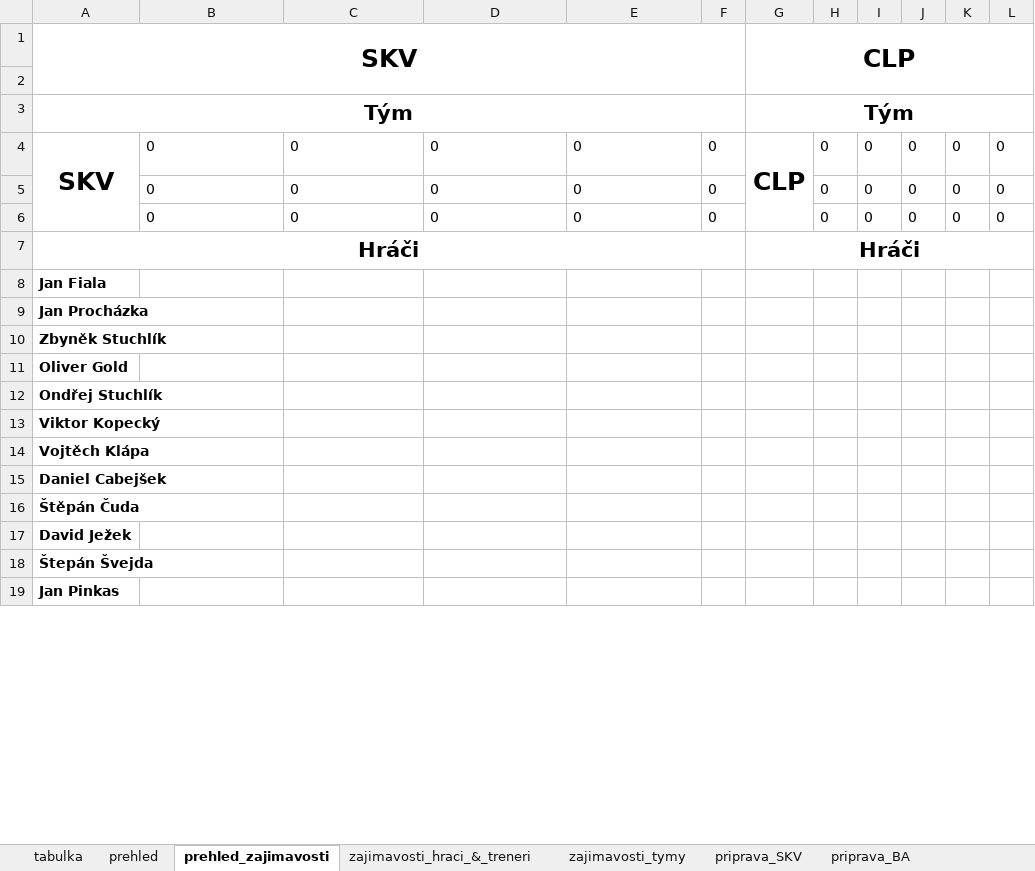
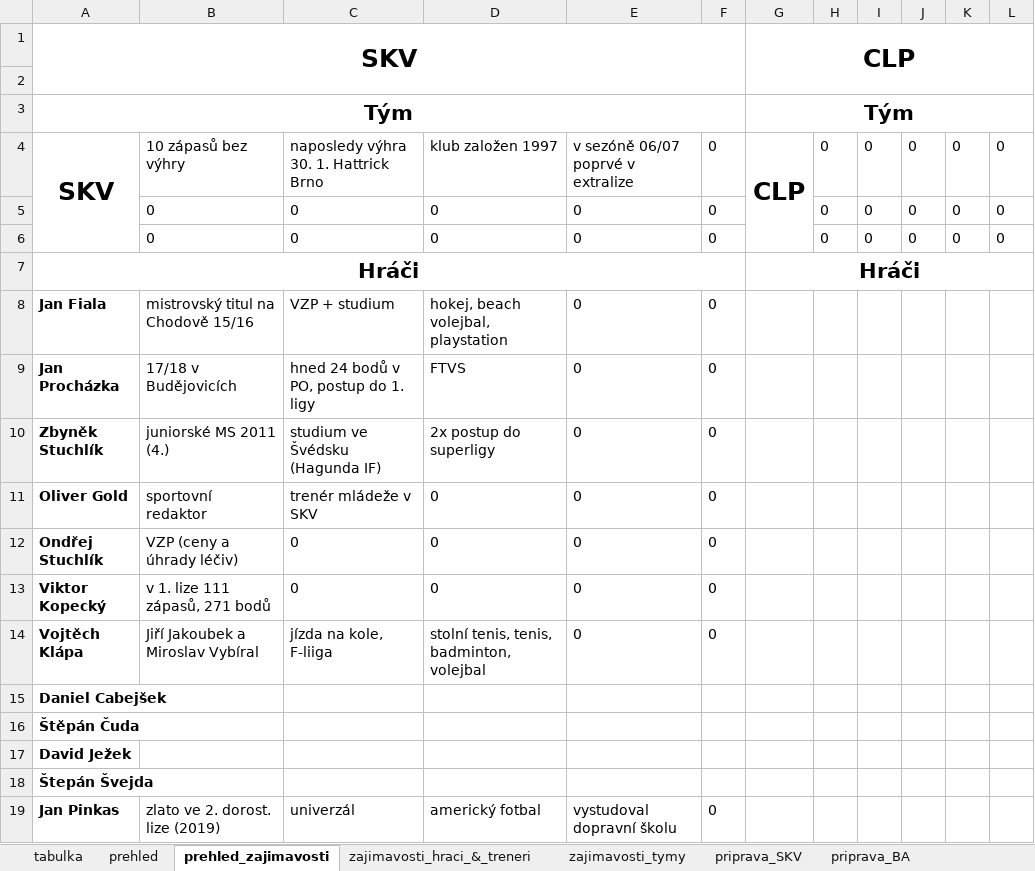
Before and after one commit to klimarichard/ceskyflorbal, an Excel workbook: priprava.xlsm, sheet prehled_zajimavosti, drawn as a sheet; only a part is shown; values as stored, in another font and other column widths than the file's, no borders; conditional formats not drawn; the diff covers the shown part only; the diff names each change by its address in the sheet, - before the commit and + after, or states it on an @@ line.

```diff
--- a/priprava.xlsm (sheet prehled_zajimavosti)
+++ b/priprava.xlsm (sheet prehled_zajimavosti)
-B4: 0
+B4: 10 zápasů bez výhry
-C4: 0
+C4: naposledy výhra 30. 1. Hattrick Brno
-D4: 0
+D4: klub založen 1997
-E4: 0
+E4: v sezóně 06/07 poprvé v extralize
-B8: (empty)
+B8: mistrovský titul na Chodově 15/16
-C8: (empty)
+C8: VZP + studium
-D8: (empty)
+D8: hokej, beach volejbal, playstation
-E8:E14: (empty)
+E8:E14: 0
-F8:F14: (empty)
+F8:F14: 0
-B9: (empty)
+B9: 17/18 v Budějovicích
-C9: (empty)
+C9: hned 24 bodů v PO, postup do 1. ligy
-D9: (empty)
+D9: FTVS
-B10: (empty)
+B10: juniorské MS 2011 (4.)
-C10: (empty)
+C10: studium ve Švédsku (Hagunda IF)
-D10: (empty)
+D10: 2x postup do superligy
-B11: (empty)
+B11: sportovní redaktor
-C11: (empty)
+C11: trenér mládeže v SKV
-D11:D13: (empty)
+D11:D13: 0
-B12: (empty)
+B12: VZP (ceny a úhrady léčiv)
-C12:C13: (empty)
+C12:C13: 0
-B13: (empty)
+B13: v 1. lize 111 zápasů, 271 bodů
-B14: (empty)
+B14: Jiří Jakoubek a Miroslav Vybíral
-C14: (empty)
+C14: jízda na kole, F-liiga
-D14: (empty)
+D14: stolní tenis, tenis, badminton, volejbal
-B19: (empty)
+B19: zlato ve 2. dorost. lize (2019)
-C19: (empty)
+C19: univerzál
-D19: (empty)
+D19: americký fotbal
-E19: (empty)
+E19: vystudoval dopravní školu
-F19: (empty)
+F19: 0
```
Also changed, not shown: 22 edited cells elsewhere in this sheet, sheet zajimavosti_hraci_&_treneri, sheet zajimavosti_tymy, sheet prehled, sheet priprava_VIT, hidden cells.
